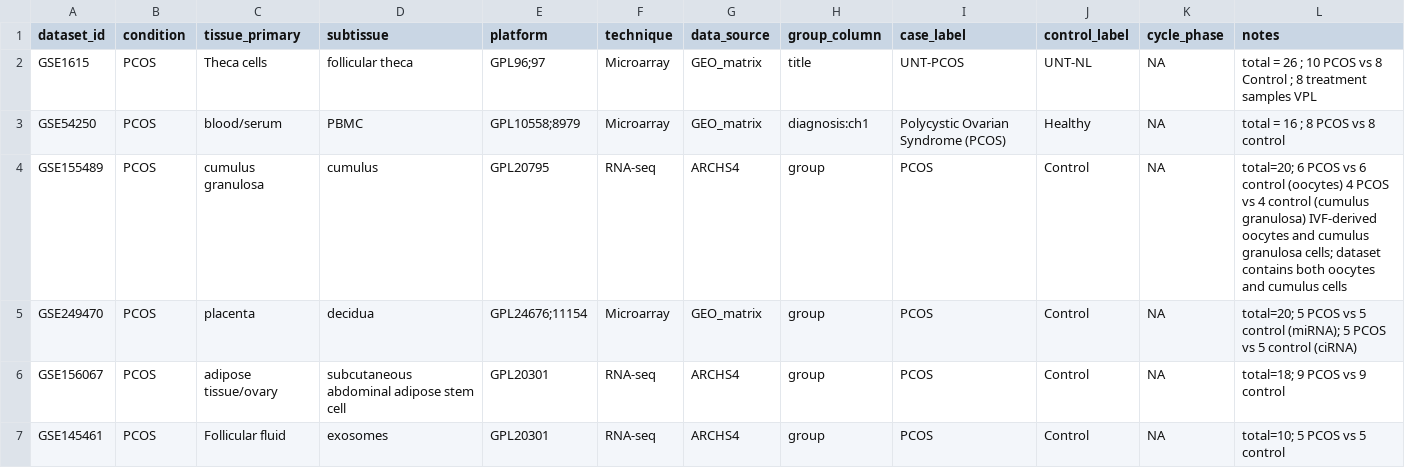
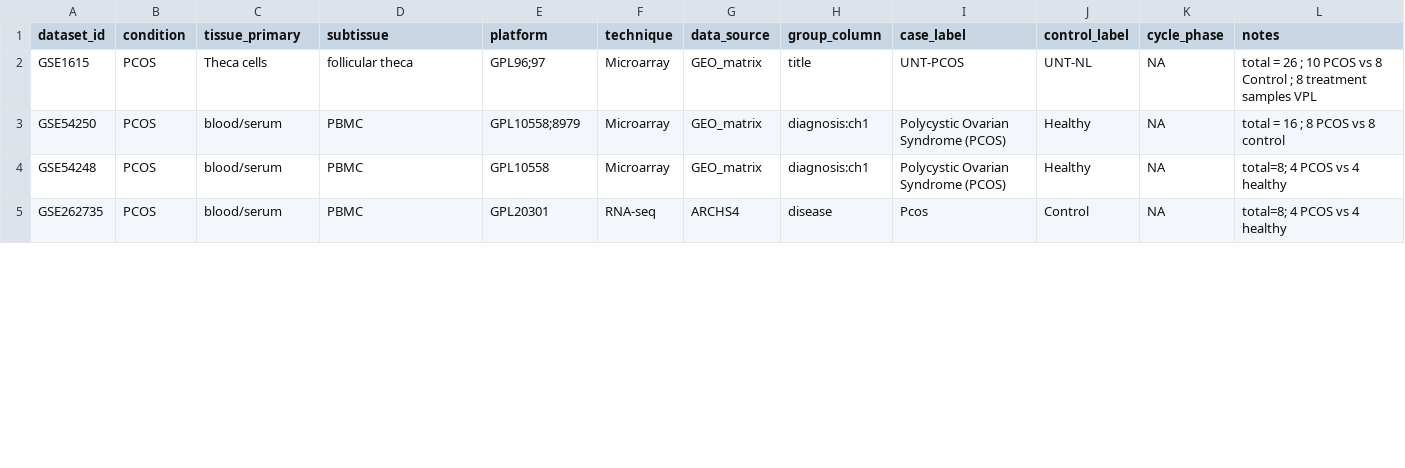
Before and after one commit to sanikam484/gyne-deg-atlas, a CSV file: config/samplesheet.csv, drawn as a sheet; only a part is shown; the diff covers the shown part only.

```diff
--- a/config/samplesheet.csv
+++ b/config/samplesheet.csv
@@ -3,5 +3,3 @@ GSE1615,PCOS,Theca cells,follicular theca ,GPL96;97, Microarray ,GEO_matrix,titl
 GSE54250,PCOS,blood/serum,PBMC,GPL10558;8979, Microarray ,GEO_matrix,diagnosis:ch1,Polycystic Ovarian Syndrome (PCOS),Healthy,NA,total = 16 ; 8 PCOS vs 8 control
-GSE155489,PCOS,cumulus granulosa ,cumulus,GPL20795, RNA-seq ,ARCHS4,group ,PCOS,Control,NA,total=20; 6 PCOS vs 6 control (oocytes)              4 PCOS vs 4 control (cumulus granulosa)       IVF-derived oocytes and cumulus granulosa cells; dataset contains both oocytes and cumulus cells
-GSE249470,PCOS,placenta,decidua,GPL24676;11154,Microarray,GEO_matrix,group ,PCOS,Control,NA,total=20; 5 PCOS vs 5 control (miRNA); 5 PCOS vs 5 control (ciRNA)
-GSE156067,PCOS,adipose tissue/ovary,subcutaneous abdominal adipose stem cell ,GPL20301, RNA-seq ,ARCHS4,group ,PCOS,Control,NA,total=18; 9 PCOS vs 9 control
-GSE145461,PCOS,Follicular fluid,exosomes,GPL20301, RNA-seq ,ARCHS4,group ,PCOS,Control,NA,total=10; 5 PCOS vs 5 control
+GSE54248,PCOS,blood/serum,PBMC,GPL10558 , Microarray ,GEO_matrix,diagnosis:ch1,Polycystic Ovarian Syndrome (PCOS),Healthy,NA,total=8; 4 PCOS vs 4 healthy
+GSE262735,PCOS,blood/serum,PBMC,GPL20301,RNA-seq,ARCHS4,disease ,Pcos,Control,NA,total=8; 4 PCOS vs 4 healthy
```
Also changed, not shown: 6 added rows and 8 edited cells elsewhere in this file, 3 other files.
